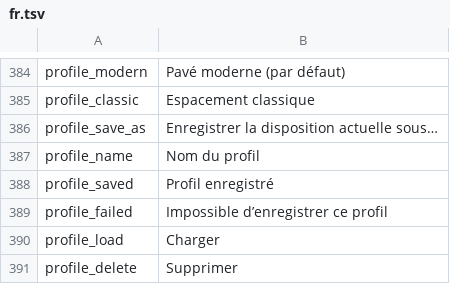
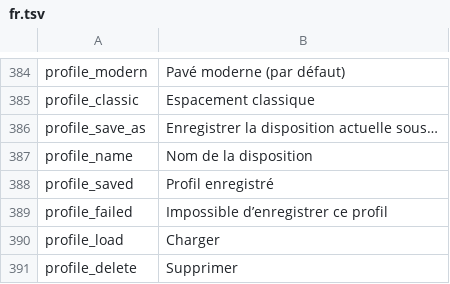
Before and after one commit to Zeydann/pes2017_recomp, a TSV file: tools/i18n/fr.tsv, drawn as a sheet; only a part is shown, gaps mark what is left out.

```diff
--- a/tools/i18n/fr.tsv
+++ b/tools/i18n/fr.tsv
@@ -386,3 +386,3 @@ profile_classic	Espacement classique
 profile_save_as	Enregistrer la disposition actuelle sous…
-profile_name	Nom du profil
+profile_name	Nom de la disposition
 profile_saved	Profil enregistré
```
Also changed, not shown: tools/i18n/ar.tsv, tools/i18n/es.tsv, 13 other files.
